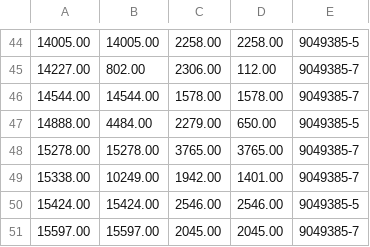
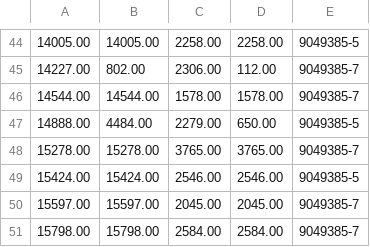
Before and after one commit to kamranmaqsood/pythontutorials, a CSV file: pmadatax.csv, drawn as a sheet; only a part is shown, gaps mark what is left out; the shorter side is filled out with more unchanged rows; the diff names each change by its address in the sheet, - before the commit and + after, or states it on an @@ line.

Commit message:
Update pmadatax.csv

```diff
--- a/pmadatax.csv
+++ b/pmadatax.csv
-row 49: 15338.00 | 10249.00 | 1942.00 | 1401.00 | 9049385-7
```
